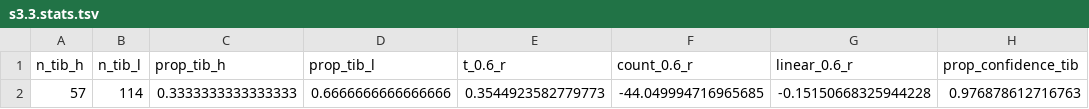
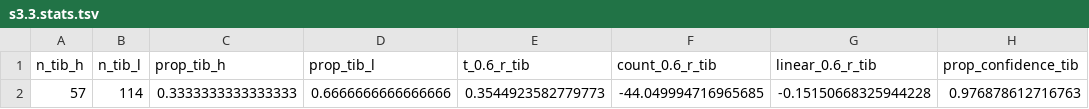
Before and after one commit to cobrbra/TargetedPanelEstimation_Paper, a TSV file: data/results/s3.3.stats.tsv, drawn as a sheet.

Commit message:
updating s3.2.stats and s3.3.stats

```diff
--- a/data/results/s3.3.stats.tsv
+++ b/data/results/s3.3.stats.tsv
@@ -1,2 +1,2 @@
-n_tib_h	n_tib_l	prop_tib_h	prop_tib_l	t_0.6_r	count_0.6_r	linear_0.6_r	prop_confidence_tib
+n_tib_h	n_tib_l	prop_tib_h	prop_tib_l	t_0.6_r_tib	count_0.6_r_tib	linear_0.6_r_tib	prop_confidence_tib
 57	114	0.3333333333333333	0.6666666666666666	0.3544923582779773	-44.049994716965685	-0.15150668325944228	0.976878612716763
```
Also changed, not shown: 1 other file.
